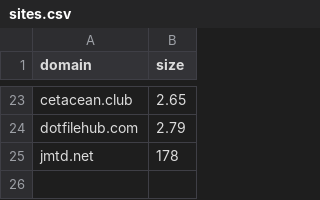
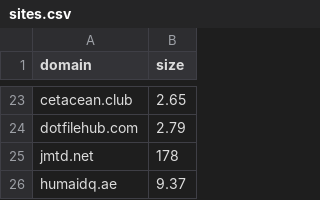
Before and after one commit to karan/nojs.club, a CSV file: _data/sites.csv, drawn as a sheet; only a part is shown, gaps mark what is left out; the diff names each change by its address in the sheet, - before the commit and + after, or states it on an @@ line.

```diff
--- a/_data/sites.csv
+++ b/_data/sites.csv
+row 26: humaidq.ae | 9.37
```
